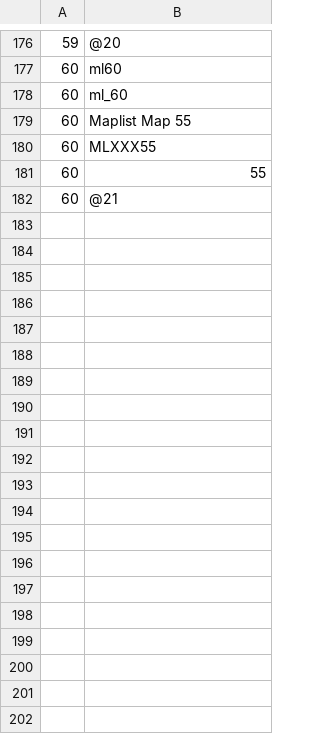
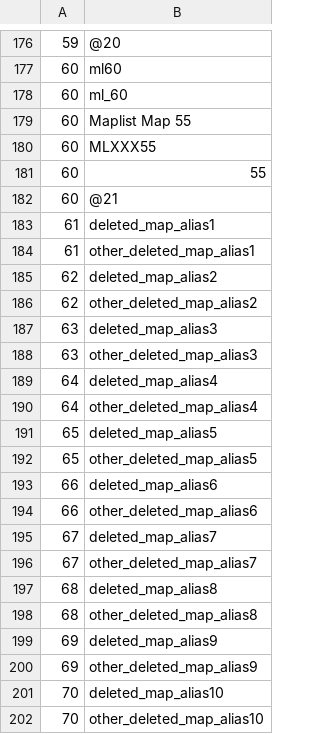
Before and after one commit to SartoRiccardo/btd6maplist-api, a CSV file: database/data/03_map_aliases.csv, drawn as a sheet; only a part is shown, gaps mark what is left out.

```diff
--- a/database/data/03_map_aliases.csv
+++ b/database/data/03_map_aliases.csv
@@ -182 +182,21 @@
 60	@21
+61	deleted_map_alias1
+61	other_deleted_map_alias1
+62	deleted_map_alias2
+62	other_deleted_map_alias2
+63	deleted_map_alias3
+63	other_deleted_map_alias3
+64	deleted_map_alias4
+64	other_deleted_map_alias4
+65	deleted_map_alias5
+65	other_deleted_map_alias5
+66	deleted_map_alias6
+66	other_deleted_map_alias6
+67	deleted_map_alias7
+67	other_deleted_map_alias7
+68	deleted_map_alias8
+68	other_deleted_map_alias8
+69	deleted_map_alias9
+69	other_deleted_map_alias9
+70	deleted_map_alias10
+70	other_deleted_map_alias10
```
Also changed, not shown: database/data/01_maps.csv, 2 other files.
